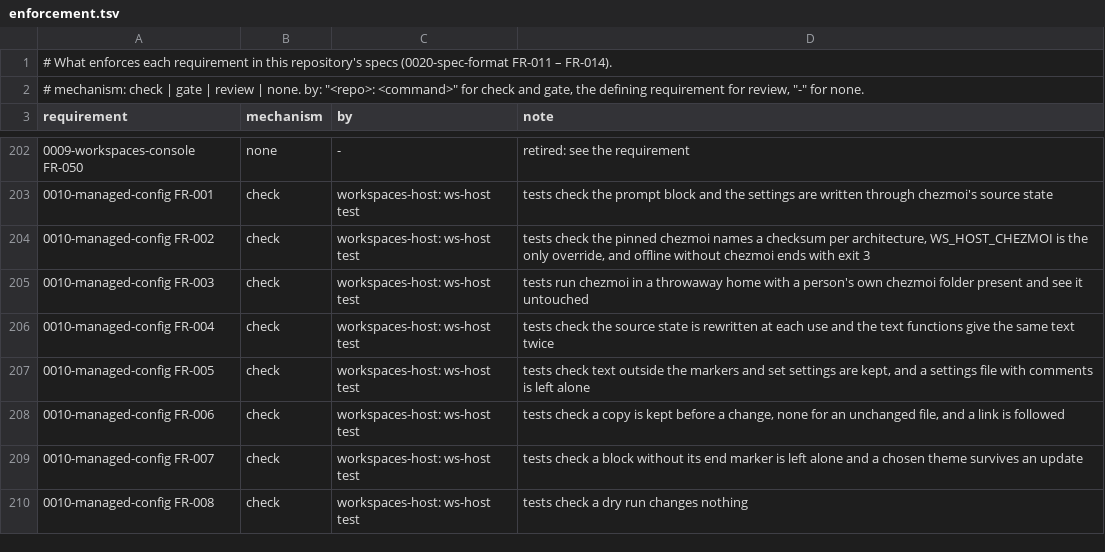
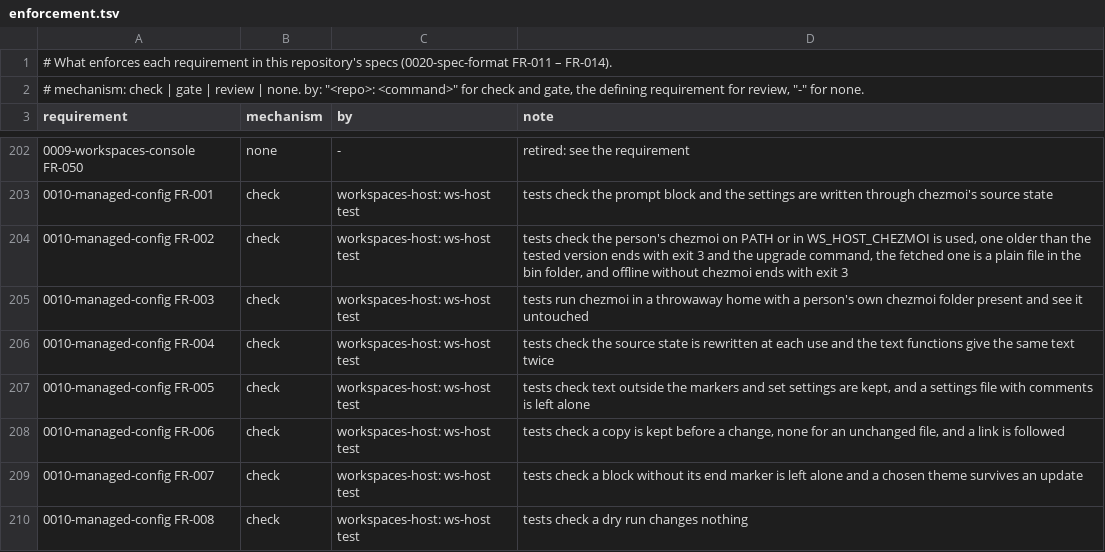
Before and after one commit to intellectual-frontiers/workspaces-host, a TSV file: spec-kit/enforcement.tsv, drawn as a sheet; only a part is shown, gaps mark what is left out.

```diff
--- a/spec-kit/enforcement.tsv
+++ b/spec-kit/enforcement.tsv
@@ -203,3 +203,3 @@ requirement	mechanism	by	note
 0010-managed-config FR-001	check	workspaces-host: ws-host test	tests check the prompt block and the settings are written through chezmoi's source state
-0010-managed-config FR-002	check	workspaces-host: ws-host test	tests check the pinned chezmoi names a checksum per architecture, WS_HOST_CHEZMOI is the only override, and offline without chezmoi ends with exit 3
+0010-managed-config FR-002	check	workspaces-host: ws-host test	tests check the person's chezmoi on PATH or in WS_HOST_CHEZMOI is used, one older than the tested version ends with exit 3 and the upgrade command, the fetched one is a plain file in the bin folder, and offline without chezmoi ends with exit 3
 0010-managed-config FR-003	check	workspaces-host: ws-host test	tests run chezmoi in a throwaway home with a person's own chezmoi folder present and see it untouched
```
Also changed, not shown: 5 other files.
